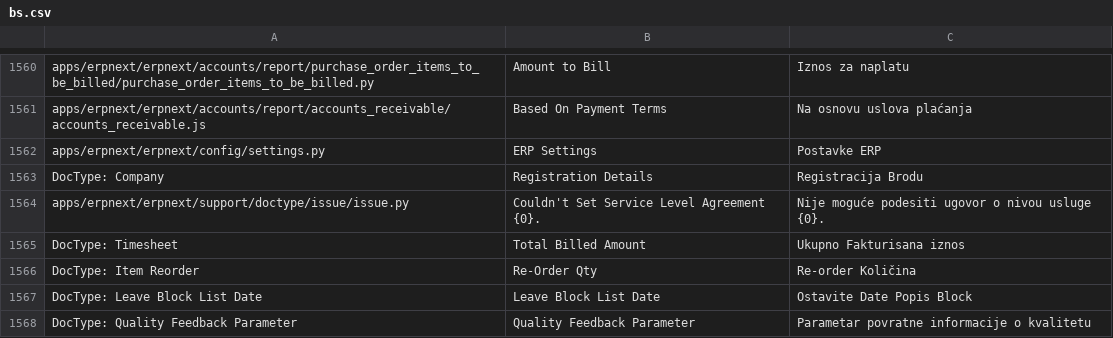
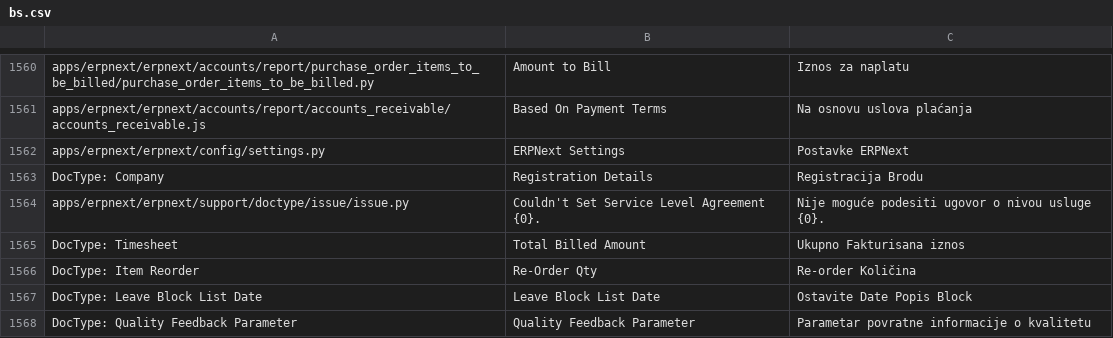
Before and after one commit to go-prime/erpnext, a CSV file: erpnext/translations/bs.csv, drawn as a sheet; only a part is shown, gaps mark what is left out.

```diff
--- a/erpnext/translations/bs.csv
+++ b/erpnext/translations/bs.csv
@@ -1605,3 +1605,3 @@ apps/erpnext/erpnext/accounts/report/purchase_order_items_to_be_billed/purchase_
 apps/erpnext/erpnext/accounts/report/accounts_receivable/accounts_receivable.js,Based On Payment Terms,Na osnovu uslova plaćanja
-apps/erpnext/erpnext/config/settings.py,ERP Settings,Postavke ERP
+apps/erpnext/erpnext/config/settings.py,ERPNext Settings,Postavke ERPNext
 DocType: Company,Registration Details,Registracija Brodu
```
Also changed, not shown: erpnext/translations/af.csv, erpnext/translations/am.csv, 8 other files.
